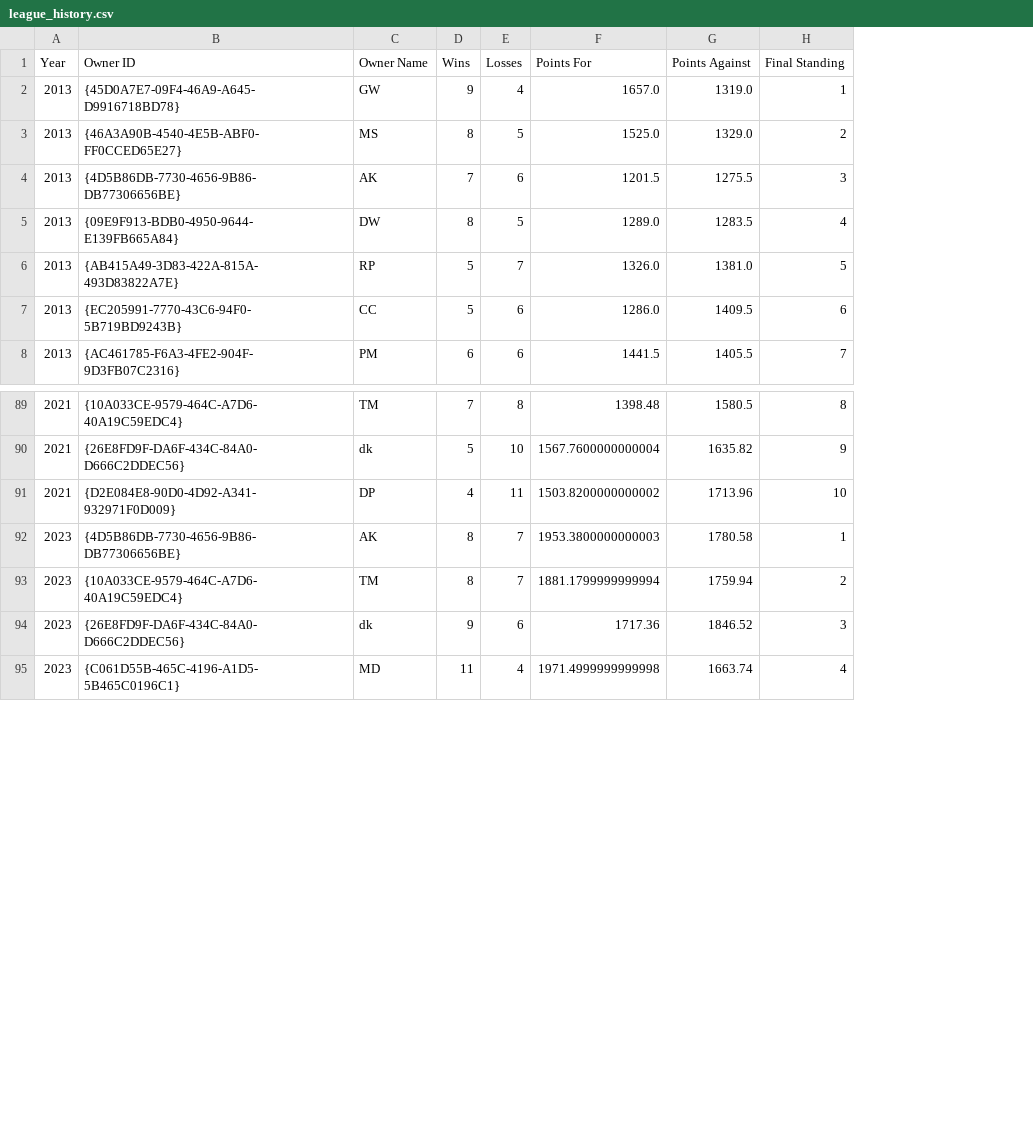
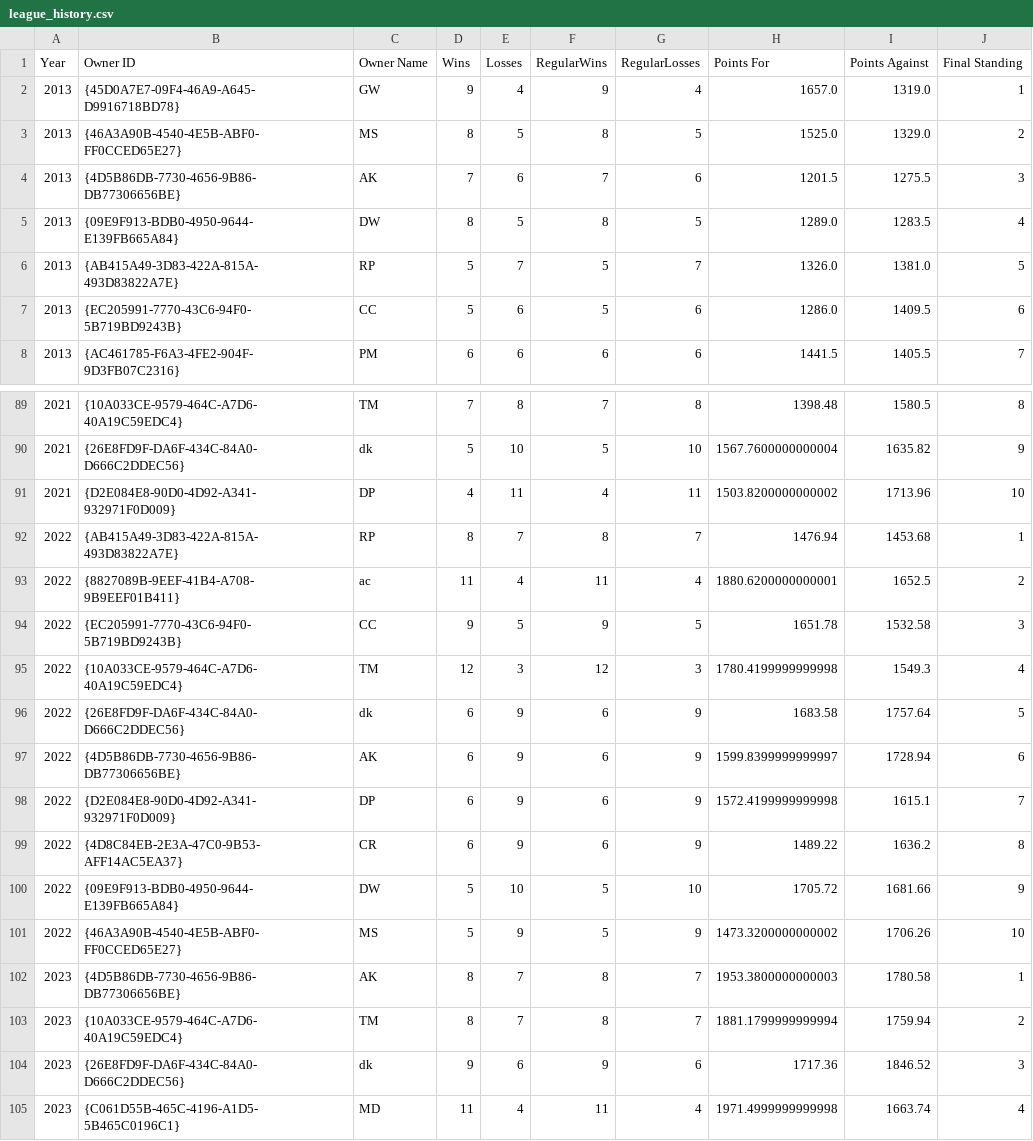
Before and after one commit to mswerli/who-dat-history, a CSV file: league_history.csv, drawn as a sheet; only a part is shown, gaps mark what is left out; the diff names each change by its address in the sheet, - before the commit and + after, or states it on an @@ line.

Commit message:
Added draft table

```diff
--- a/league_history.csv
+++ b/league_history.csv
+column F (RegularWins), rows 2-8: 9 | 8 | 7 | 8 | 5 | 5 | 6; rows 89-91: 7 | 5 | 4; rows 102-105: 8 | 8 | 9 | 11
+column G (RegularLosses), rows 2-8: 4 | 5 | 6 | 5 | 7 | 6 | 6; rows 89-91: 8 | 10 | 11; rows 102-105: 7 | 7 | 6 | 4
+row 92: 2022 | {AB415A49-3D83-422A-815A-493D83822A7E} | RP | 8 | 7 | 8 | 7 | 1476.94 | 1453.68 | 1
+row 93: 2022 | {8827089B-9EEF-41B4-A708-9B9EEF01B411} | ac | 11 | 4 | 11 | 4 | 1880.6200000000001 | 1652.5 | 2
+row 94: 2022 | {EC205991-7770-43C6-94F0-5B719BD9243B} | CC | 9 | 5 | 9 | 5 | 1651.78 | 1532.58 | 3
+row 95: 2022 | {10A033CE-9579-464C-A7D6-40A19C59EDC4} | TM | 12 | 3 | 12 | 3 | 1780.4199999999998 | 1549.3 | 4
+row 96: 2022 | {26E8FD9F-DA6F-434C-84A0-D666C2DDEC56} | dk | 6 | 9 | 6 | 9 | 1683.58 | 1757.64 | 5
+row 97: 2022 | {4D5B86DB-7730-4656-9B86-DB77306656BE} | AK | 6 | 9 | 6 | 9 | 1599.8399999999997 | 1728.94 | 6
+row 98: 2022 | {D2E084E8-90D0-4D92-A341-932971F0D009} | DP | 6 | 9 | 6 | 9 | 1572.4199999999998 | 1615.1 | 7
+row 99: 2022 | {4D8C84EB-2E3A-47C0-9B53-AFF14AC5EA37} | CR | 6 | 9 | 6 | 9 | 1489.22 | 1636.2 | 8
+row 100: 2022 | {09E9F913-BDB0-4950-9644-E139FB665A84} | DW | 5 | 10 | 5 | 10 | 1705.72 | 1681.66 | 9
+row 101: 2022 | {46A3A90B-4540-4E5B-ABF0-FF0CCED65E27} | MS | 5 | 9 | 5 | 9 | 1473.3200000000002 | 1706.26 | 10
```
Also changed, not shown: 4 other files.
